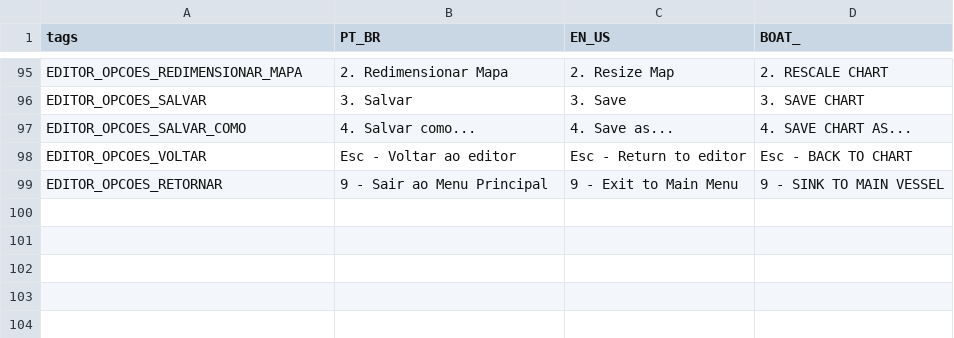
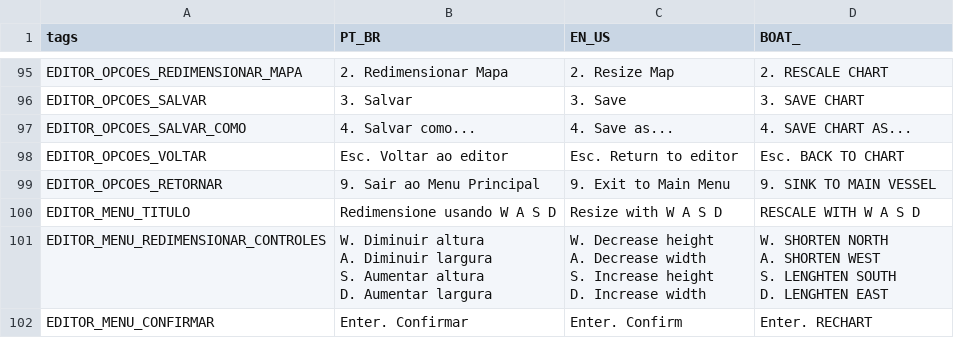
Before and after one commit to fer-amdias/quatro, a CSV file: buildtools/locale_v0.3.8.csv (was buildtools/locale_v0.3.7.csv), drawn as a sheet; only a part is shown, gaps mark what is left out.

Commit message:
feat: update locale

```diff
--- a/buildtools/locale_v0.3.7.csv
+++ b/buildtools/locale_v0.3.8.csv
@@ -401,3 +401,15 @@ EDITOR_OPCOES_SALVAR,3. Salvar,3. Save,3. SAVE CHART
 EDITOR_OPCOES_SALVAR_COMO,4. Salvar como...,4. Save as...,4. SAVE CHART AS...
-EDITOR_OPCOES_VOLTAR,Esc - Voltar ao editor,Esc - Return to editor,Esc - BACK TO CHART
-EDITOR_OPCOES_RETORNAR,9 - Sair ao Menu Principal,9 - Exit to Main Menu,9 - SINK TO MAIN VESSEL
+EDITOR_OPCOES_VOLTAR,Esc. Voltar ao editor,Esc. Return to editor,Esc. BACK TO CHART
+EDITOR_OPCOES_RETORNAR,9. Sair ao Menu Principal,9. Exit to Main Menu,9. SINK TO MAIN VESSEL
+EDITOR_MENU_TITULO,Redimensione usando W A S D,Resize with W A S D,RESCALE WITH W A S D
+EDITOR_MENU_REDIMENSIONAR_CONTROLES,"W. Diminuir altura
+A. Diminuir largura
+S. Aumentar altura
+D. Aumentar largura","W. Decrease height
+A. Decrease width
+S. Increase height
+D. Increase width","W. SHORTEN NORTH
+A. SHORTEN WEST
+S. LENGHTEN SOUTH
+D. LENGHTEN EAST"
+EDITOR_MENU_CONFIRMAR,Enter. Confirmar,Enter. Confirm,Enter. RECHART
```
Also changed, not shown: 1 other file.
